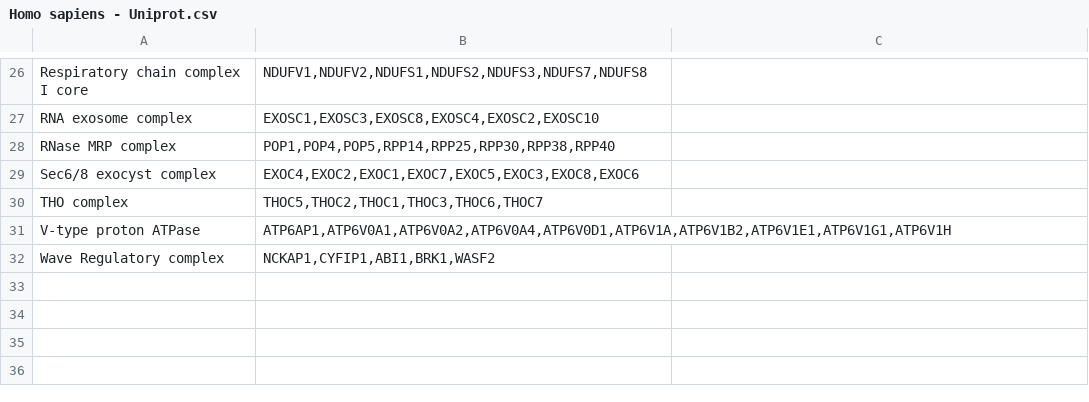
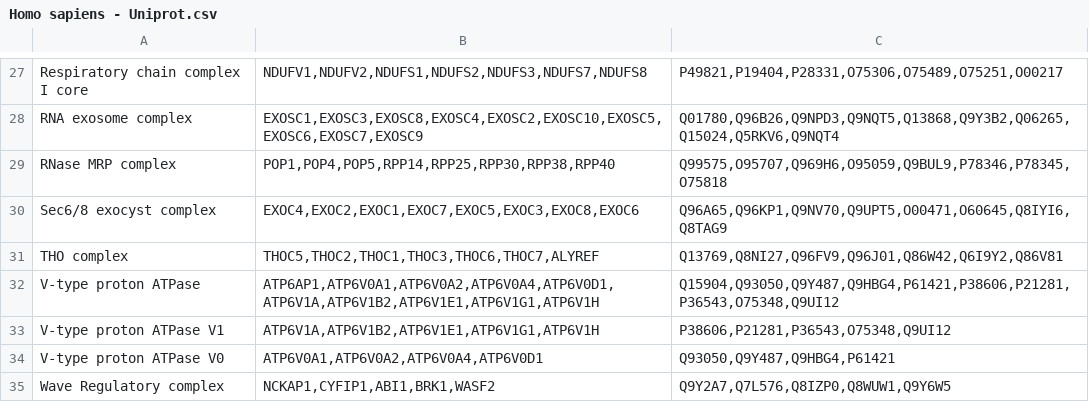
Before and after one commit to JuliaS92/SpatialProteomicsQC, a CSV file: domaps/annotations/complexes/Homo sapiens - Uniprot.csv, drawn as a sheet; only a part is shown, gaps mark what is left out; addresses are those after the commit; the diff covers the shown part only; the diff names each change by its address in the sheet, - before the commit and + after, or states it on an @@ line.

```diff
--- a/domaps/annotations/complexes/Homo sapiens - Uniprot.csv
+++ b/domaps/annotations/complexes/Homo sapiens - Uniprot.csv
-C27: (empty)
+C27: P49821,P19404,P28331,O75306,O75489,O75251,O00217
-B28: EXOSC1,EXOSC3,EXOSC8,EXOSC4,EXOSC2,EXOSC10
+B28: EXOSC1,EXOSC3,EXOSC8,EXOSC4,EXOSC2,EXOSC10,EXOSC5,EXOSC6,EXOSC7,EXOSC9
-C28: (empty)
+C28: Q01780,Q96B26,Q9NPD3,Q9NQT5,Q13868,Q9Y3B2,Q06265,Q15024,Q5RKV6,Q9NQT4
-C29: (empty)
+C29: Q99575,O95707,Q969H6,O95059,Q9BUL9,P78346,P78345,O75818
-C30: (empty)
+C30: Q96A65,Q96KP1,Q9NV70,Q9UPT5,O00471,O60645,Q8IYI6,Q8TAG9
-B31: THOC5,THOC2,THOC1,THOC3,THOC6,THOC7
+B31: THOC5,THOC2,THOC1,THOC3,THOC6,THOC7,ALYREF
-C31: (empty)
+C31: Q13769,Q8NI27,Q96FV9,Q96J01,Q86W42,Q6I9Y2,Q86V81
-C32: (empty)
+C32: Q15904,Q93050,Q9Y487,Q9HBG4,P61421,P38606,P21281,P36543,O75348,Q9UI12
+row 33: V-type proton ATPase V1 | ATP6V1A,ATP6V1B2,ATP6V1E1,ATP6V1G1,ATP6V1H | P38606,P21281,P36543,O75348,Q9UI12
+row 34: V-type proton ATPase V0 | ATP6V0A1,ATP6V0A2,ATP6V0A4,ATP6V0D1 | Q93050,Q9Y487,Q9HBG4,P61421
-C35: (empty)
+C35: Q9Y2A7,Q7L576,Q8IZP0,Q8WUW1,Q9Y6W5
```
Also changed, not shown: 2 added rows, 1 removed row and 29 edited cells elsewhere in this file, 4 other files.
